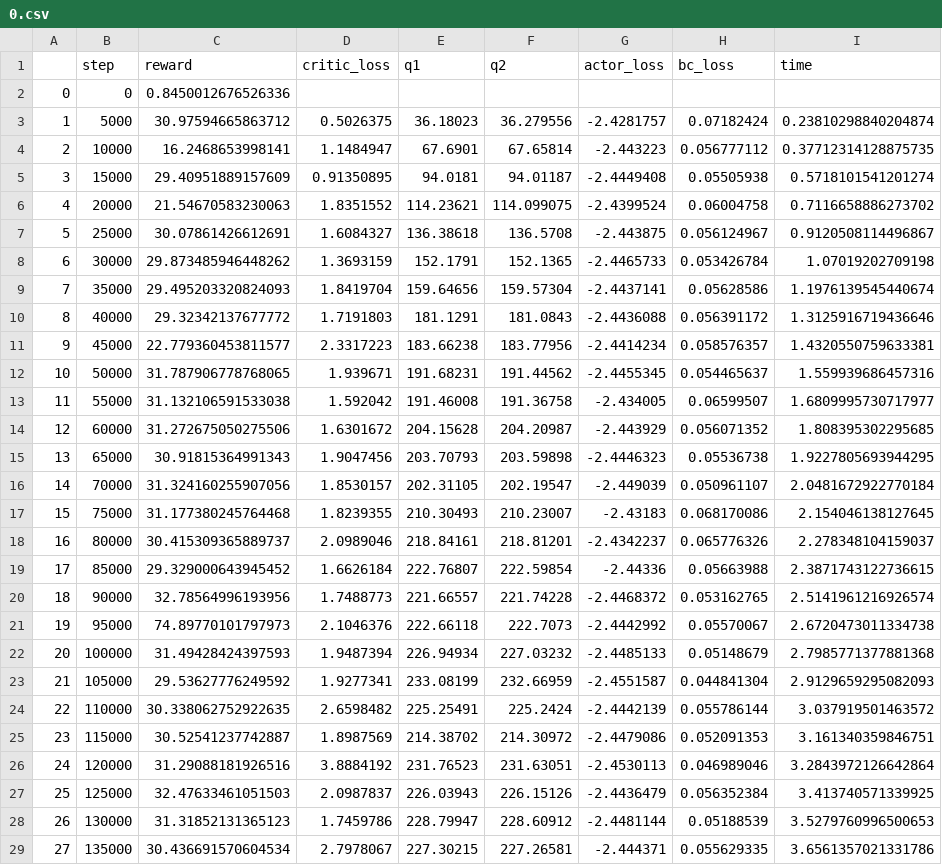
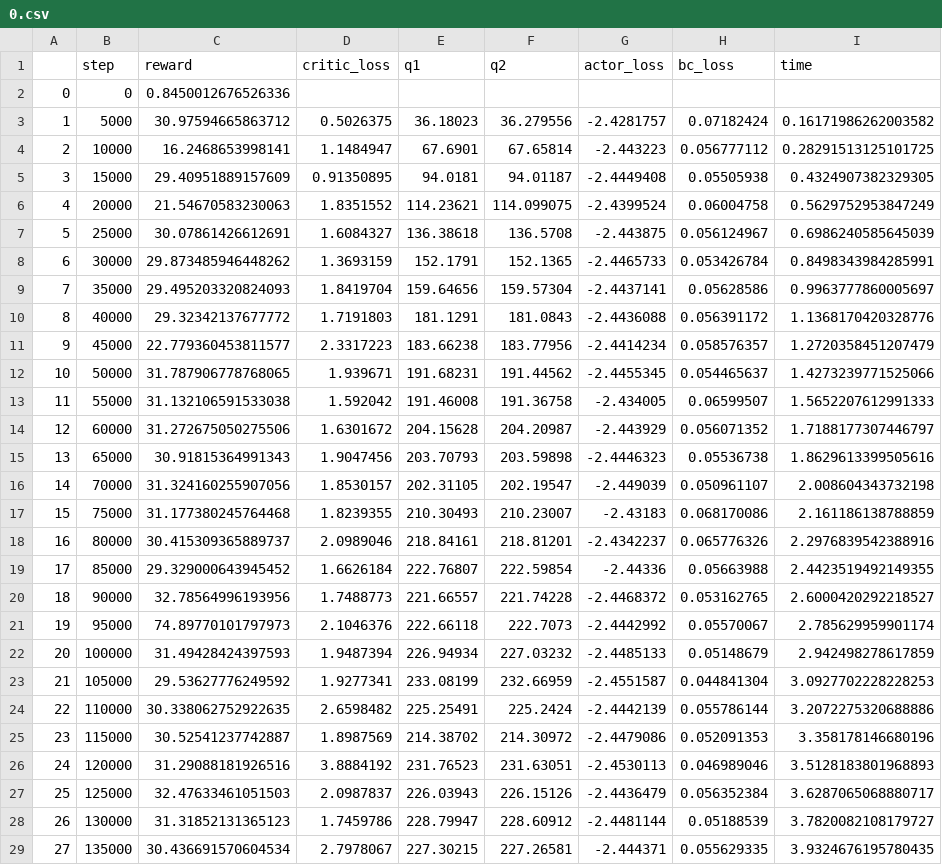
Before and after one commit to fuyw/jrlzoo, a CSV file: td3_bc/td3_logs/td3bc_hopper-medium-v0/0.csv, drawn as a sheet; only a part is shown; the diff covers the shown part only.

```diff
--- a/td3_bc/td3_logs/td3bc_hopper-medium-v0/0.csv
+++ b/td3_bc/td3_logs/td3bc_hopper-medium-v0/0.csv
@@ -2,28 +2,28 @@
 0,0,0.8450012676526336,,,,,,
-1,5000,30.97594665863712,0.5026375,36.18023,36.279556,-2.4281757,0.07182424,0.23810298840204874
-2,10000,16.2468653998141,1.1484947,67.6901,67.65814,-2.443223,0.056777112,0.37712314128875735
-3,15000,29.40951889157609,0.91350895,94.0181,94.01187,-2.4449408,0.05505938,0.5718101541201274
-4,20000,21.54670583230063,1.8351552,114.23621,114.099075,-2.4399524,0.06004758,0.7116658886273702
-5,25000,30.07861426612691,1.6084327,136.38618,136.5708,-2.443875,0.056124967,0.9120508114496867
-6,30000,29.873485946448262,1.3693159,152.1791,152.1365,-2.4465733,0.053426784,1.07019202709198
-7,35000,29.495203320824093,1.8419704,159.64656,159.57304,-2.4437141,0.05628586,1.1976139545440674
-8,40000,29.32342137677772,1.7191803,181.1291,181.0843,-2.4436088,0.056391172,1.3125916719436646
-9,45000,22.779360453811577,2.3317223,183.66238,183.77956,-2.4414234,0.058576357,1.4320550759633381
-10,50000,31.787906778768065,1.939671,191.68231,191.44562,-2.4455345,0.054465637,1.559939686457316
-11,55000,31.132106591533038,1.592042,191.46008,191.36758,-2.434005,0.06599507,1.6809995730717977
-12,60000,31.272675050275506,1.6301672,204.15628,204.20987,-2.443929,0.056071352,1.808395302295685
-13,65000,30.91815364991343,1.9047456,203.70793,203.59898,-2.4446323,0.05536738,1.9227805693944295
-14,70000,31.324160255907056,1.8530157,202.31105,202.19547,-2.449039,0.050961107,2.0481672922770184
-15,75000,31.177380245764468,1.8239355,210.30493,210.23007,-2.43183,0.068170086,2.154046138127645
-16,80000,30.415309365889737,2.0989046,218.84161,218.81201,-2.4342237,0.065776326,2.278348104159037
-17,85000,29.329000643945452,1.6626184,222.76807,222.59854,-2.44336,0.05663988,2.3871743122736615
-18,90000,32.78564996193956,1.7488773,221.66557,221.74228,-2.4468372,0.053162765,2.5141961216926574
-19,95000,74.89770101797973,2.1046376,222.66118,222.7073,-2.4442992,0.05570067,2.6720473011334738
-20,100000,31.49428424397593,1.9487394,226.94934,227.03232,-2.4485133,0.05148679,2.7985771377881368
-21,105000,29.53627776249592,1.9277341,233.08199,232.66959,-2.4551587,0.044841304,2.9129659295082093
-22,110000,30.338062752922635,2.6598482,225.25491,225.2424,-2.4442139,0.055786144,3.037919501463572
-23,115000,30.52541237742887,1.8987569,214.38702,214.30972,-2.4479086,0.052091353,3.161340359846751
-24,120000,31.29088181926516,3.8884192,231.76523,231.63051,-2.4530113,0.046989046,3.2843972126642864
-25,125000,32.47633461051503,2.0987837,226.03943,226.15126,-2.4436479,0.056352384,3.413740571339925
-26,130000,31.31852131365123,1.7459786,228.79947,228.60912,-2.4481144,0.05188539,3.5279760996500653
-27,135000,30.436691570604534,2.7978067,227.30215,227.26581,-2.444371,0.055629335,3.6561357021331786
+1,5000,30.97594665863712,0.5026375,36.18023,36.279556,-2.4281757,0.07182424,0.16171986262003582
+2,10000,16.2468653998141,1.1484947,67.6901,67.65814,-2.443223,0.056777112,0.28291513125101725
+3,15000,29.40951889157609,0.91350895,94.0181,94.01187,-2.4449408,0.05505938,0.4324907382329305
+4,20000,21.54670583230063,1.8351552,114.23621,114.099075,-2.4399524,0.06004758,0.5629752953847249
+5,25000,30.07861426612691,1.6084327,136.38618,136.5708,-2.443875,0.056124967,0.6986240585645039
+6,30000,29.873485946448262,1.3693159,152.1791,152.1365,-2.4465733,0.053426784,0.8498343984285991
+7,35000,29.495203320824093,1.8419704,159.64656,159.57304,-2.4437141,0.05628586,0.9963777860005697
+8,40000,29.32342137677772,1.7191803,181.1291,181.0843,-2.4436088,0.056391172,1.1368170420328776
+9,45000,22.779360453811577,2.3317223,183.66238,183.77956,-2.4414234,0.058576357,1.2720358451207479
+10,50000,31.787906778768065,1.939671,191.68231,191.44562,-2.4455345,0.054465637,1.4273239771525066
+11,55000,31.132106591533038,1.592042,191.46008,191.36758,-2.434005,0.06599507,1.5652207612991333
+12,60000,31.272675050275506,1.6301672,204.15628,204.20987,-2.443929,0.056071352,1.7188177307446797
+13,65000,30.91815364991343,1.9047456,203.70793,203.59898,-2.4446323,0.05536738,1.8629613399505616
+14,70000,31.324160255907056,1.8530157,202.31105,202.19547,-2.449039,0.050961107,2.008604343732198
+15,75000,31.177380245764468,1.8239355,210.30493,210.23007,-2.43183,0.068170086,2.161186138788859
+16,80000,30.415309365889737,2.0989046,218.84161,218.81201,-2.4342237,0.065776326,2.2976839542388916
+17,85000,29.329000643945452,1.6626184,222.76807,222.59854,-2.44336,0.05663988,2.4423519492149355
+18,90000,32.78564996193956,1.7488773,221.66557,221.74228,-2.4468372,0.053162765,2.6000420292218527
+19,95000,74.89770101797973,2.1046376,222.66118,222.7073,-2.4442992,0.05570067,2.785629959901174
+20,100000,31.49428424397593,1.9487394,226.94934,227.03232,-2.4485133,0.05148679,2.942498278617859
+21,105000,29.53627776249592,1.9277341,233.08199,232.66959,-2.4551587,0.044841304,3.0927702228228253
+22,110000,30.338062752922635,2.6598482,225.25491,225.2424,-2.4442139,0.055786144,3.2072275320688886
+23,115000,30.52541237742887,1.8987569,214.38702,214.30972,-2.4479086,0.052091353,3.358178146680196
+24,120000,31.29088181926516,3.8884192,231.76523,231.63051,-2.4530113,0.046989046,3.5128183801968893
+25,125000,32.47633461051503,2.0987837,226.03943,226.15126,-2.4436479,0.056352384,3.6287065068880717
+26,130000,31.31852131365123,1.7459786,228.79947,228.60912,-2.4481144,0.05188539,3.7820082108179727
+27,135000,30.436691570604534,2.7978067,227.30215,227.26581,-2.444371,0.055629335,3.9324676195780435
```
Also changed, not shown: 173 edited cells elsewhere in this file, 3 other files.
